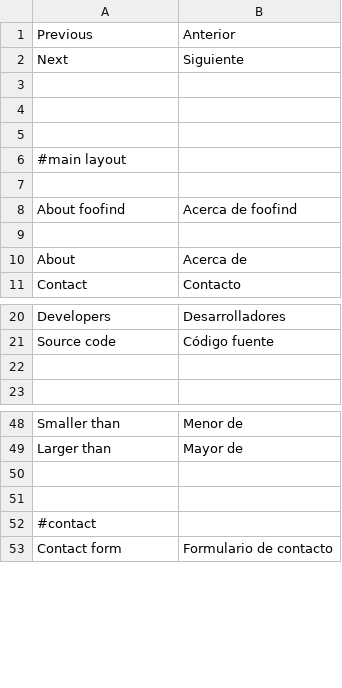
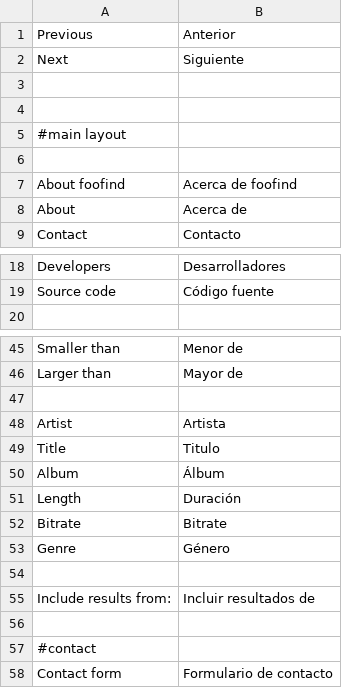
Before and after one commit to Weej1/foofind, a CSV file: application/lang/source-es.csv, drawn as a sheet; only a part is shown, gaps mark what is left out.

```diff
--- a/application/lang/source-es.csv
+++ b/application/lang/source-es.csv
@@ -4,3 +4,2 @@
 
-
 #main layout
@@ -8,3 +7,2 @@
 "About foofind";"Acerca de foofind"
-
 "About";"Acerca de"
@@ -21,3 +19,2 @@
 "Source code";"Código fuente"
-
 
@@ -50,2 +47,10 @@
 
+"Artist";"Artista"
+"Title";"Titulo"
+"Album";"Álbum"
+"Length";"Duración"
+"Bitrate";"Bitrate"
+"Genre";"Género"
+
+"Include results from:";"Incluir resultados de"
 
```
Also changed, not shown: 3 other files.
